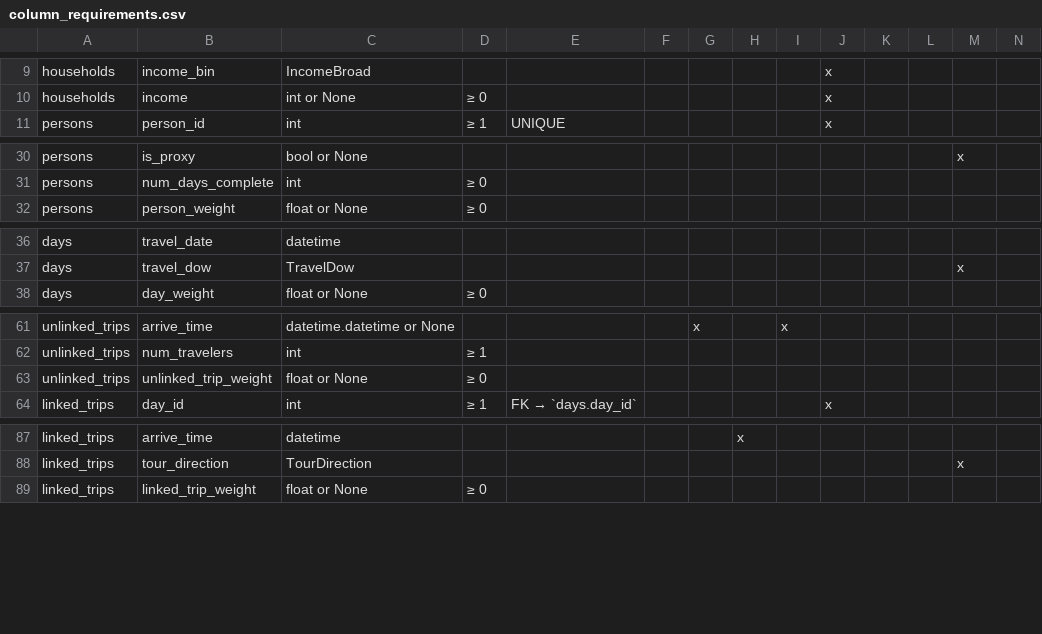
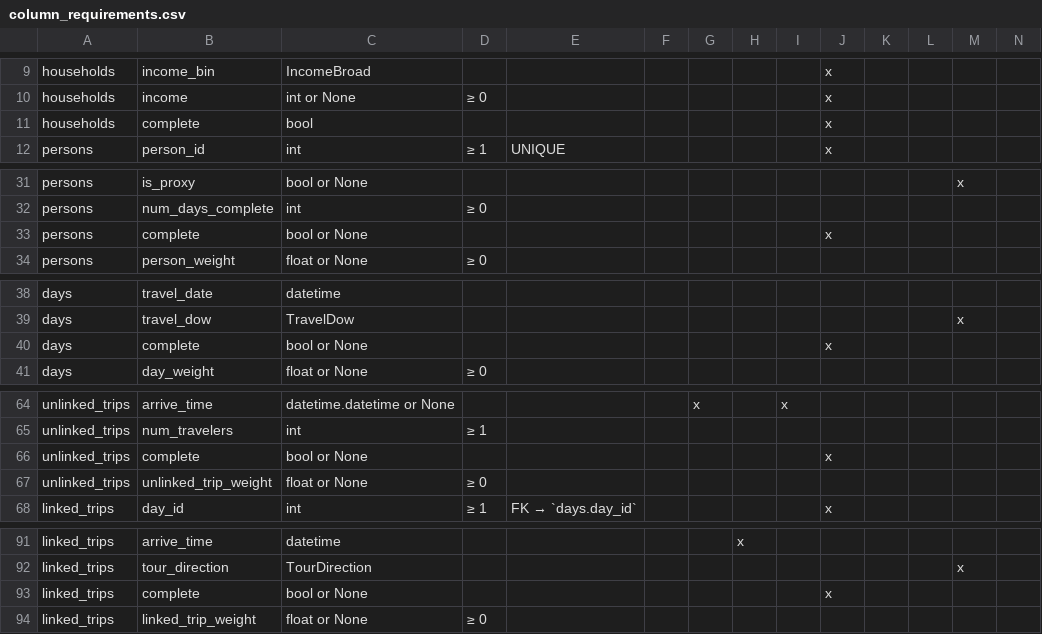
Before and after one commit to BayAreaMetro/travel-diary-survey-tools, a CSV file: docs/column_requirements.csv, drawn as a sheet; only a part is shown, gaps mark what is left out; the diff covers the shown part only.

```diff
--- a/docs/column_requirements.csv
+++ b/docs/column_requirements.csv
@@ -10,2 +10,3 @@ households,income_bin,IncomeBroad,,,,,,,x,,,,
 households,income,int or None,≥ 0,,,,,,x,,,,
+households,complete,bool,,,,,,,x,,,,
 persons,person_id,int,≥ 1, UNIQUE,,,,,x,,,,,
@@ -31,2 +32,3 @@ persons,is_proxy,bool or None,,,,,,,,,,x,
 persons,num_days_complete,int,≥ 0,,,,,,,,,,
+persons,complete,bool or None,,,,,,,x,,,,
 persons,person_weight,float or None,≥ 0,,,,,,,,,,
@@ -37,2 +39,3 @@ days,travel_date,datetime,,,,,,,,,,,
 days,travel_dow,TravelDow,,,,,,,,,,x,
+days,complete,bool or None,,,,,,,x,,,,
 days,day_weight,float or None,≥ 0,,,,,,,,,,
@@ -62,2 +65,3 @@ unlinked_trips,arrive_time,datetime.datetime or None,,,,x,,x,,,,,
 unlinked_trips,num_travelers,int,≥ 1,,,,,,,,,,
+unlinked_trips,complete,bool or None,,,,,,,x,,,,
 unlinked_trips,unlinked_trip_weight,float or None,≥ 0,,,,,,,,,,
@@ -88,2 +92,3 @@ linked_trips,arrive_time,datetime,,,,,x,,,,,,
 linked_trips,tour_direction,TourDirection,,,,,,,,,,x,
+linked_trips,complete,bool or None,,,,,,,x,,,,
 linked_trips,linked_trip_weight,float or None,≥ 0,,,,,,,,,,
```
Also changed, not shown: 1 added row elsewhere in this file, 18 other files.
